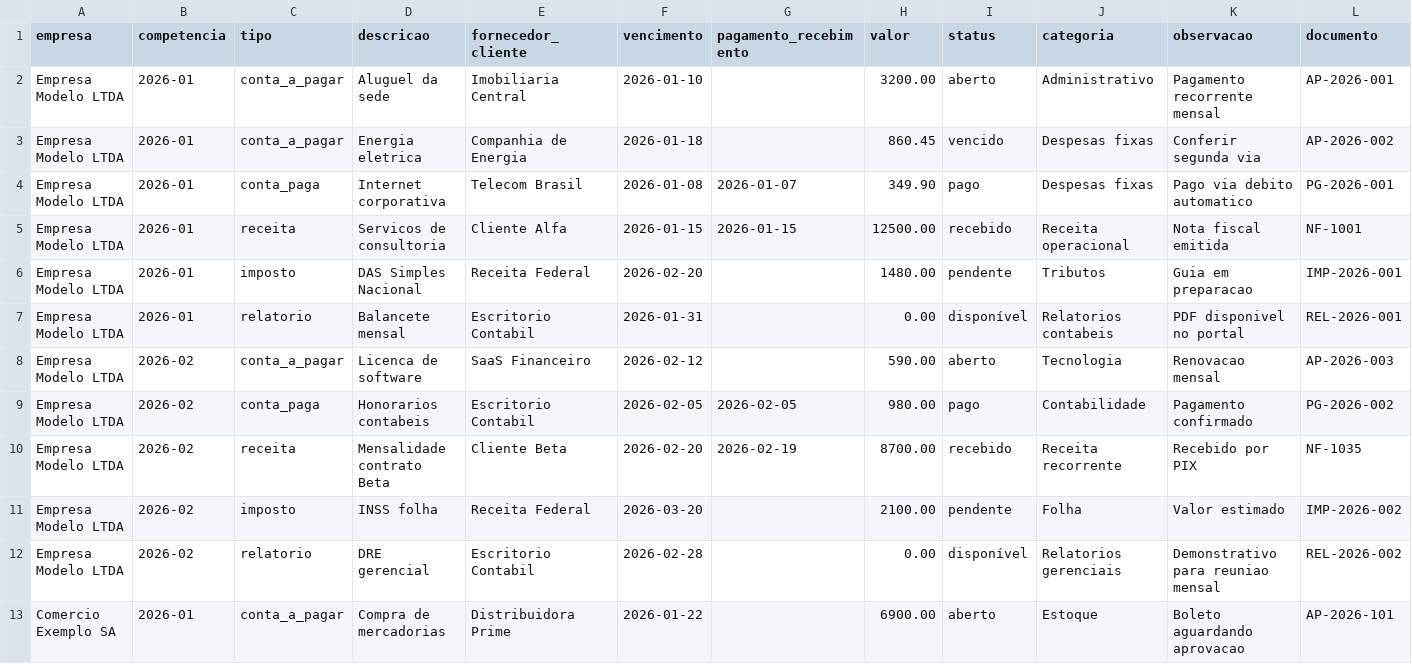
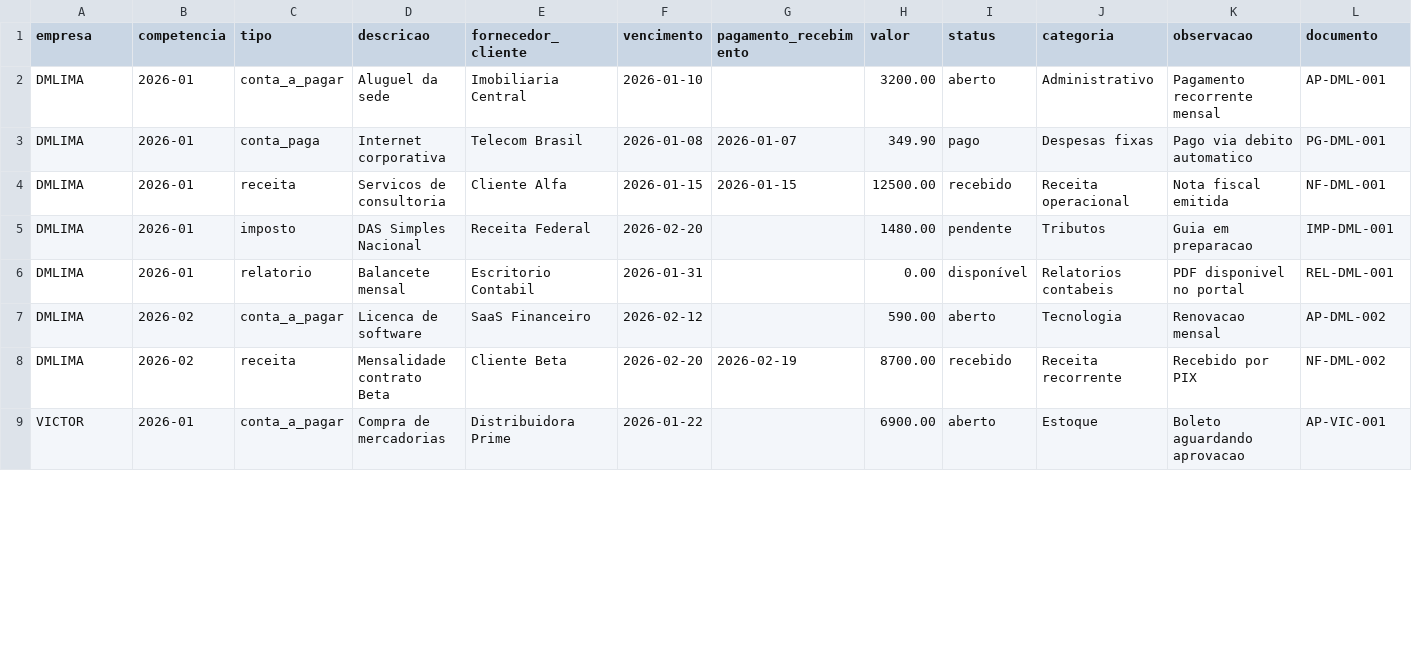
Before and after one commit to Decessars/portal-cliente-streamlit, a CSV file: data/dados_demo.csv, drawn as a sheet; only a part is shown; the diff covers the shown part only.

```diff
--- a/data/dados_demo.csv
+++ b/data/dados_demo.csv
@@ -1,13 +1,9 @@
 empresa,competencia,tipo,descricao,fornecedor_cliente,vencimento,pagamento_recebimento,valor,status,categoria,observacao,documento
-Empresa Modelo LTDA,2026-01,conta_a_pagar,Aluguel da sede,Imobiliaria Central,2026-01-10,,3200.00,aberto,Administrativo,Pagamento recorrente mensal,AP-2026-001
-Empresa Modelo LTDA,2026-01,conta_a_pagar,Energia eletrica,Companhia de Energia,2026-01-18,,860.45,vencido,Despesas fixas,Conferir segunda via,AP-2026-002
-Empresa Modelo LTDA,2026-01,conta_paga,Internet corporativa,Telecom Brasil,2026-01-08,2026-01-07,349.90,pago,Despesas fixas,Pago via debito automatico,PG-2026-001
-Empresa Modelo LTDA,2026-01,receita,Servicos de consultoria,Cliente Alfa,2026-01-15,2026-01-15,12500.00,recebido,Receita operacional,Nota fiscal emitida,NF-1001
-Empresa Modelo LTDA,2026-01,imposto,DAS Simples Nacional,Receita Federal,2026-02-20,,1480.00,pendente,Tributos,Guia em preparacao,IMP-2026-001
-Empresa Modelo LTDA,2026-01,relatorio,Balancete mensal,Escritorio Contabil,2026-01-31,,0.00,disponível,Relatorios contabeis,PDF disponivel no portal,REL-2026-001
-Empresa Modelo LTDA,2026-02,conta_a_pagar,Licenca de software,SaaS Financeiro,2026-02-12,,590.00,aberto,Tecnologia,Renovacao mensal,AP-2026-003
-Empresa Modelo LTDA,2026-02,conta_paga,Honorarios contabeis,Escritorio Contabil,2026-02-05,2026-02-05,980.00,pago,Contabilidade,Pagamento confirmado,PG-2026-002
-Empresa Modelo LTDA,2026-02,receita,Mensalidade contrato Beta,Cliente Beta,2026-02-20,2026-02-19,8700.00,recebido,Receita recorrente,Recebido por PIX,NF-1035
-Empresa Modelo LTDA,2026-02,imposto,INSS folha,Receita Federal,2026-03-20,,2100.00,pendente,Folha,Valor estimado,IMP-2026-002
-Empresa Modelo LTDA,2026-02,relatorio,DRE gerencial,Escritorio Contabil,2026-02-28,,0.00,disponível,Relatorios gerenciais,Demonstrativo para reuniao mensal,REL-2026-002
-Comercio Exemplo SA,2026-01,conta_a_pagar,Compra de mercadorias,Distribuidora Prime,2026-01-22,,6900.00,aberto,Estoque,Boleto aguardando aprovacao,AP-2026-101
+DMLIMA,2026-01,conta_a_pagar,Aluguel da sede,Imobiliaria Central,2026-01-10,,3200.00,aberto,Administrativo,Pagamento recorrente mensal,AP-DML-001
+DMLIMA,2026-01,conta_paga,Internet corporativa,Telecom Brasil,2026-01-08,2026-01-07,349.90,pago,Despesas fixas,Pago via debito automatico,PG-DML-001
+DMLIMA,2026-01,receita,Servicos de consultoria,Cliente Alfa,2026-01-15,2026-01-15,12500.00,recebido,Receita operacional,Nota fiscal emitida,NF-DML-001
+DMLIMA,2026-01,imposto,DAS Simples Nacional,Receita Federal,2026-02-20,,1480.00,pendente,Tributos,Guia em preparacao,IMP-DML-001
+DMLIMA,2026-01,relatorio,Balancete mensal,Escritorio Contabil,2026-01-31,,0.00,disponível,Relatorios contabeis,PDF disponivel no portal,REL-DML-001
+DMLIMA,2026-02,conta_a_pagar,Licenca de software,SaaS Financeiro,2026-02-12,,590.00,aberto,Tecnologia,Renovacao mensal,AP-DML-002
+DMLIMA,2026-02,receita,Mensalidade contrato Beta,Cliente Beta,2026-02-20,2026-02-19,8700.00,recebido,Receita recorrente,Recebido por PIX,NF-DML-002
+VICTOR,2026-01,conta_a_pagar,Compra de mercadorias,Distribuidora Prime,2026-01-22,,6900.00,aberto,Estoque,Boleto aguardando aprovacao,AP-VIC-001
```
Also changed, not shown: 6 added rows, 1 removed row and 16 edited cells elsewhere in this file, 7 other files.
